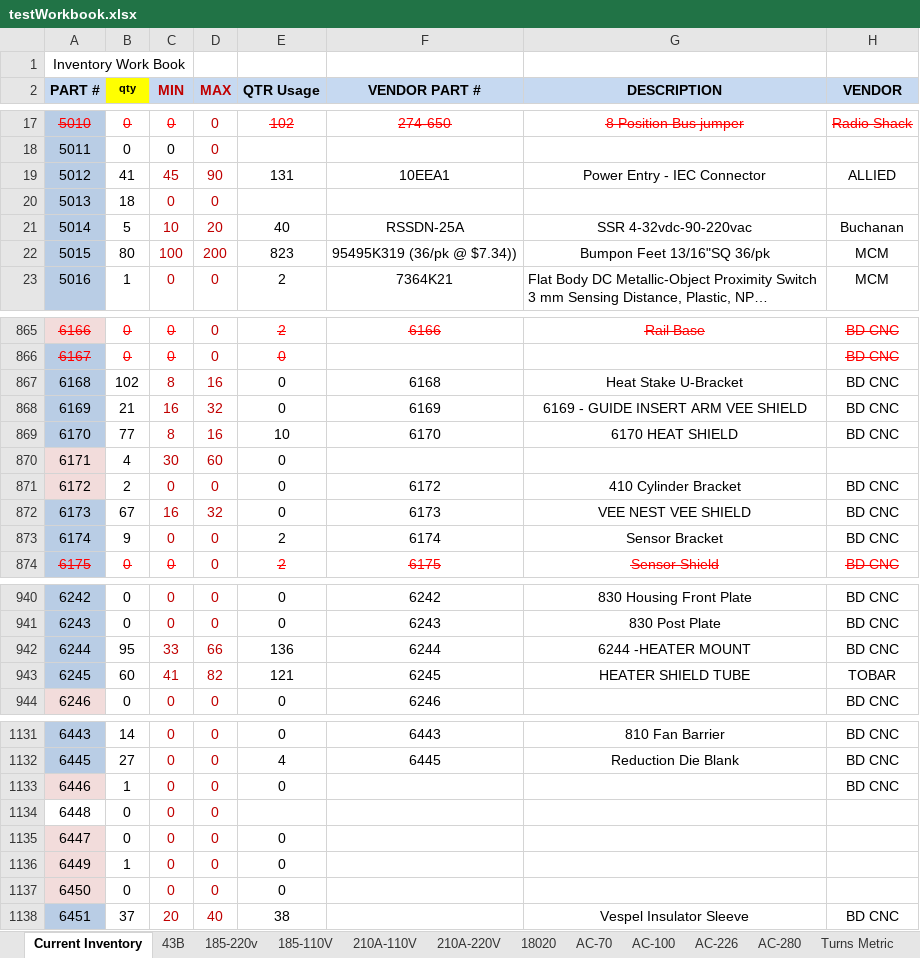
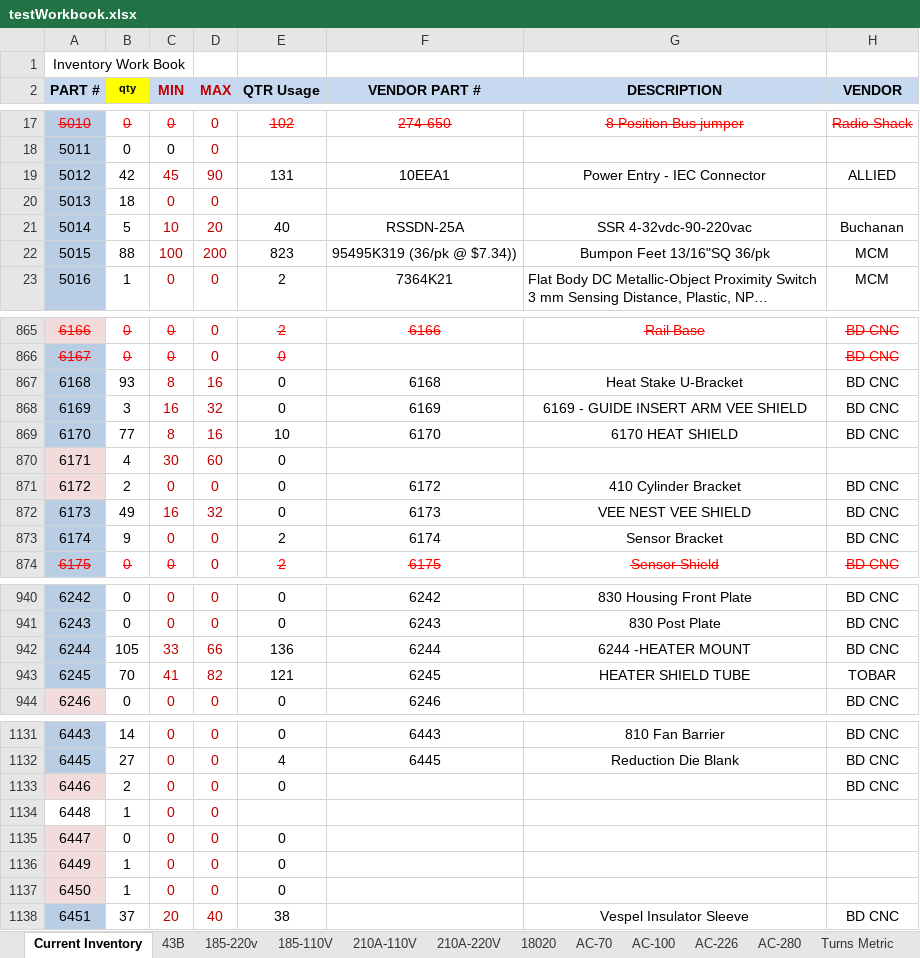
Before and after one commit to ljervis/BURIN_V2, an Excel workbook: testWorkbook.xlsx, sheet Current Inventory, drawn as a sheet; only a part is shown, gaps mark what is left out; long unchanged cells end in …; values as stored, in another font and other column widths than the file's, no borders; conditional formats not drawn; the diff covers the shown part only; the diff names each change by its address in the sheet, - before the commit and + after, or states it on an @@ line.

```diff
--- a/testWorkbook.xlsx (sheet Current Inventory)
+++ b/testWorkbook.xlsx (sheet Current Inventory)
-B19 (qty): 41
+B19 (qty): 42
-B22 (qty): 80
+B22 (qty): 88
-B867 (qty): 102
+B867 (qty): 93
-B868 (qty): 21
+B868 (qty): 3
-B872 (qty): 67
+B872 (qty): 49
-B942 (qty): 95
+B942 (qty): 105
-B943 (qty): 60
+B943 (qty): 70
-B1133 (qty): 1
+B1133 (qty): 2
-B1134 (qty): 0
+B1134 (qty): 1
-B1137 (qty): 0
+B1137 (qty): 1
```
Also changed, not shown: 41 edited cells elsewhere in this sheet, 3 other files.
